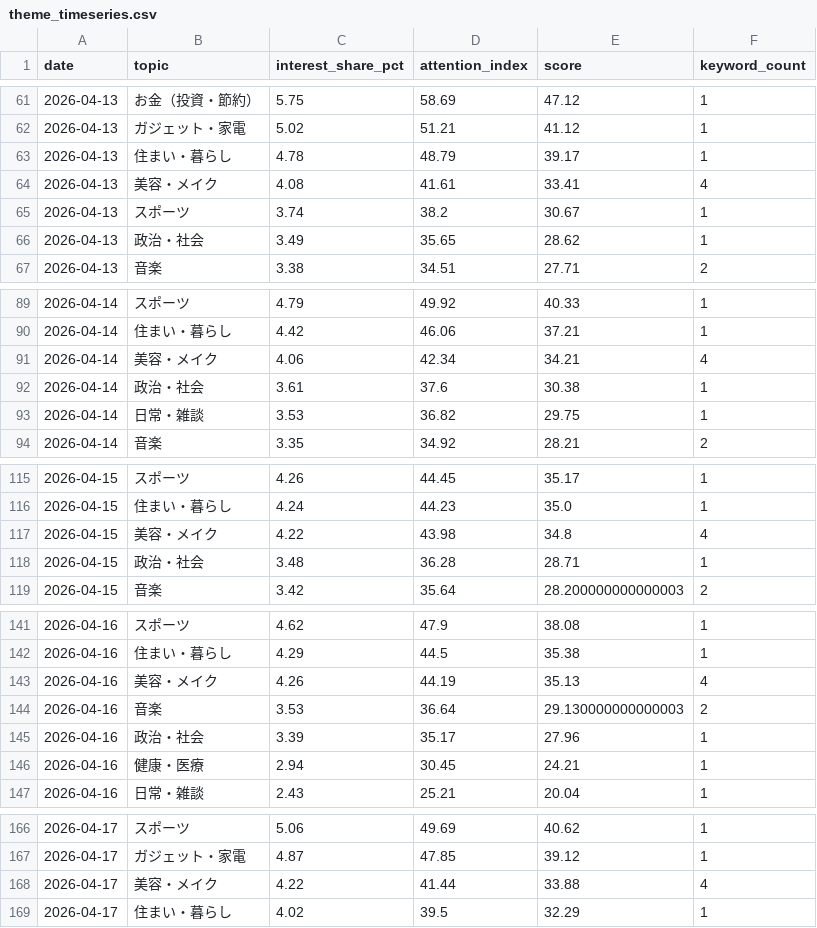
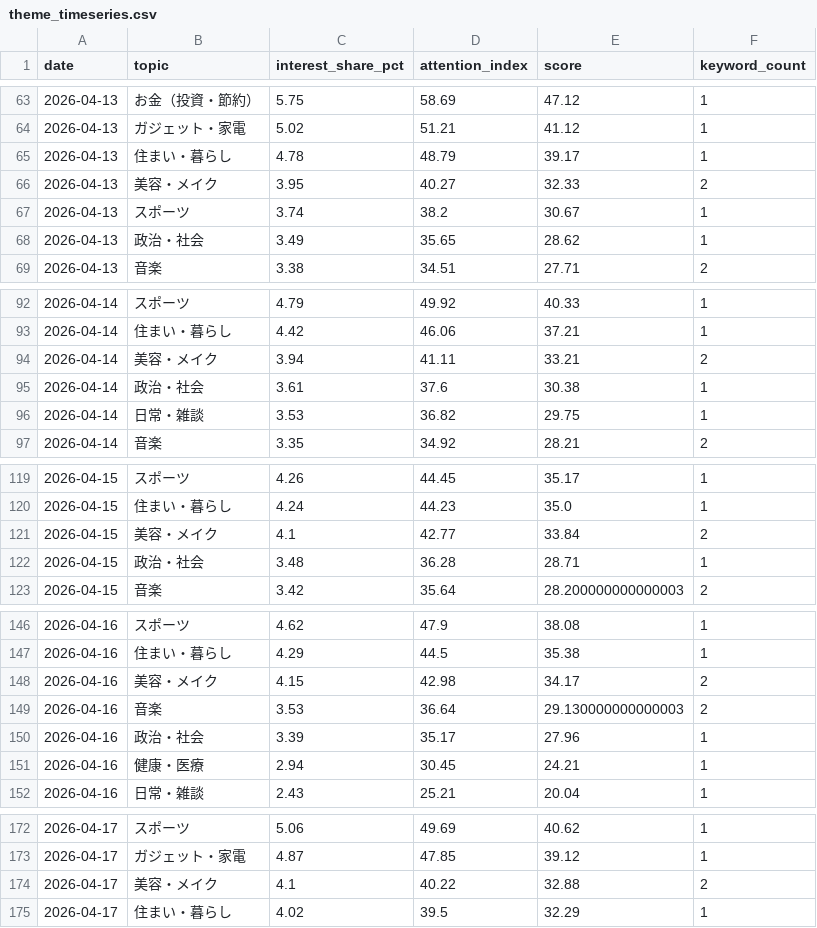
Before and after one commit to jim-auto/social-topic-ranking, a CSV file: site/data/theme_timeseries.csv, drawn as a sheet; only a part is shown, gaps mark what is left out; the diff covers the shown part only.

```diff
--- a/site/data/theme_timeseries.csv
+++ b/site/data/theme_timeseries.csv
@@ -63,3 +65,3 @@
 2026-04-13,住まい・暮らし,4.78,48.79,39.17,1
-2026-04-13,美容・メイク,4.08,41.61,33.41,4
+2026-04-13,美容・メイク,3.95,40.27,32.33,2
 2026-04-13,スポーツ,3.74,38.2,30.67,1
@@ -90,3 +93,3 @@
 2026-04-14,住まい・暮らし,4.42,46.06,37.21,1
-2026-04-14,美容・メイク,4.06,42.34,34.21,4
+2026-04-14,美容・メイク,3.94,41.11,33.21,2
 2026-04-14,政治・社会,3.61,37.6,30.38,1
@@ -116,3 +120,3 @@
 2026-04-15,住まい・暮らし,4.24,44.23,35.0,1
-2026-04-15,美容・メイク,4.22,43.98,34.8,4
+2026-04-15,美容・メイク,4.1,42.77,33.84,2
 2026-04-15,政治・社会,3.48,36.28,28.71,1
@@ -142,3 +147,3 @@
 2026-04-16,住まい・暮らし,4.29,44.5,35.38,1
-2026-04-16,美容・メイク,4.26,44.19,35.13,4
+2026-04-16,美容・メイク,4.15,42.98,34.17,2
 2026-04-16,音楽,3.53,36.64,29.130000000000003,2
@@ -167,3 +173,3 @@
 2026-04-17,ガジェット・家電,4.87,47.85,39.12,1
-2026-04-17,美容・メイク,4.22,41.44,33.88,4
+2026-04-17,美容・メイク,4.1,40.22,32.88,2
 2026-04-17,住まい・暮らし,4.02,39.5,32.29,1
```
Also changed, not shown: 15 added rows, 6 removed rows and 44 edited cells elsewhere in this file, site/data/classified_keywords.csv, site/data/generation_breakdown.csv, 12 other files.
